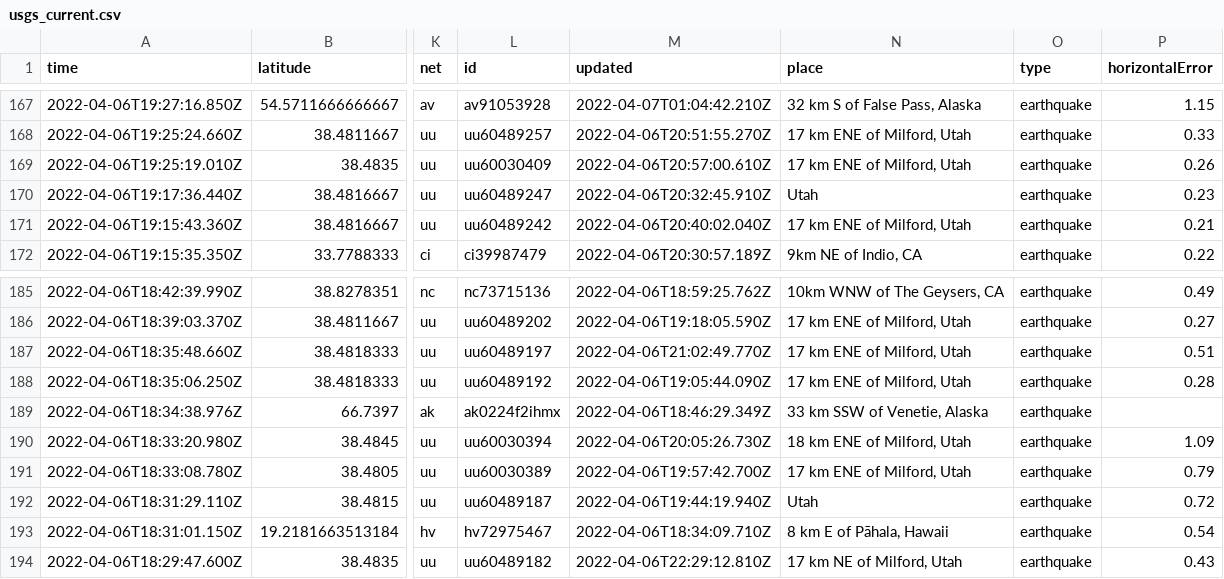
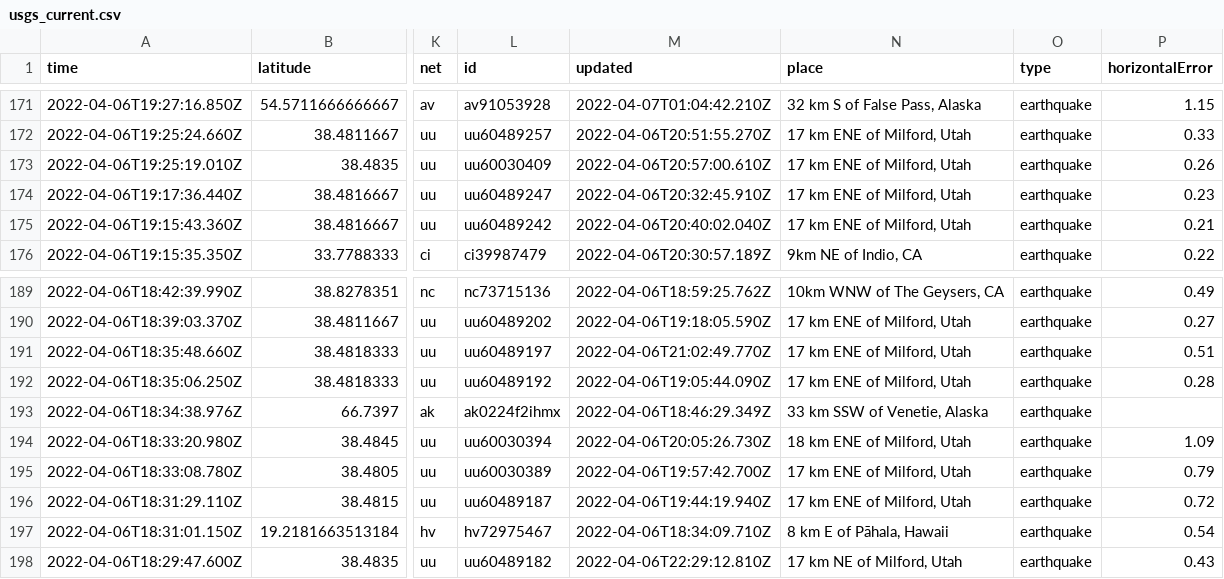
Before and after one commit to profrobwells/nicar22-github-actions, a CSV file: usgs_current.csv, drawn as a sheet; only a part is shown, gaps mark what is left out; addresses are those after the commit; the diff covers the shown part only; the diff names each change by its address in the sheet, - before the commit and + after, or states it on an @@ line.

```diff
--- a/usgs_current.csv
+++ b/usgs_current.csv
-N174 (place): Utah
+N174 (place): 17 km ENE of Milford, Utah
-N196 (place): Utah
+N196 (place): 17 km ENE of Milford, Utah
```
Also changed, not shown: 4 added rows, 1 removed row and 7 edited cells elsewhere in this file, 1 other file.
